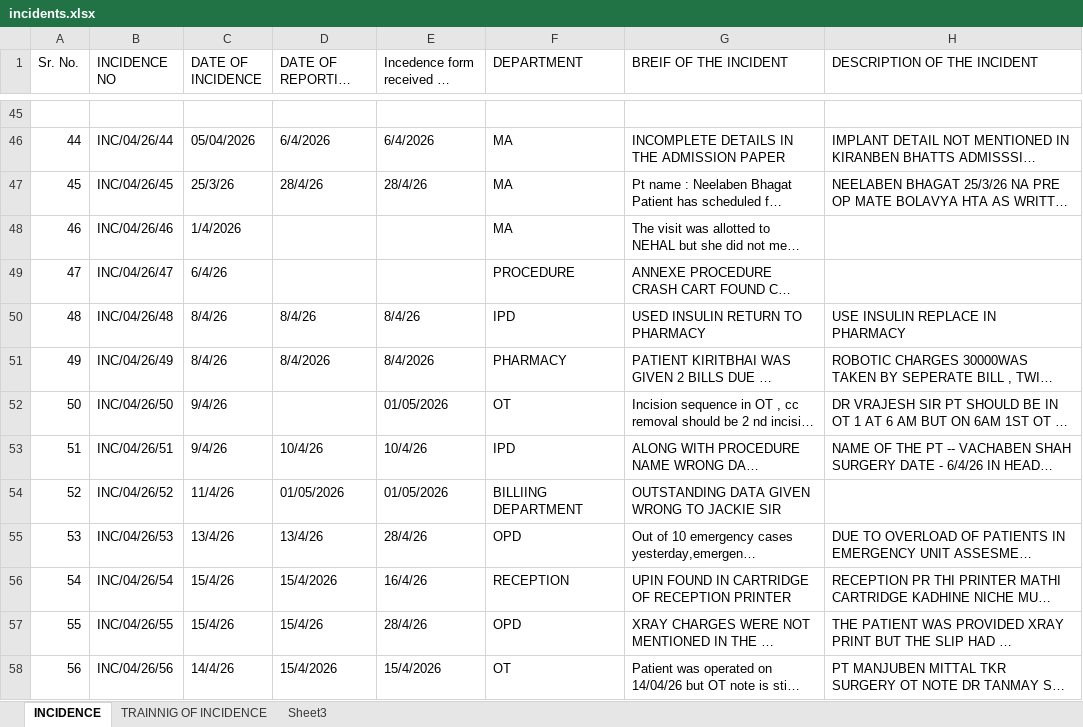
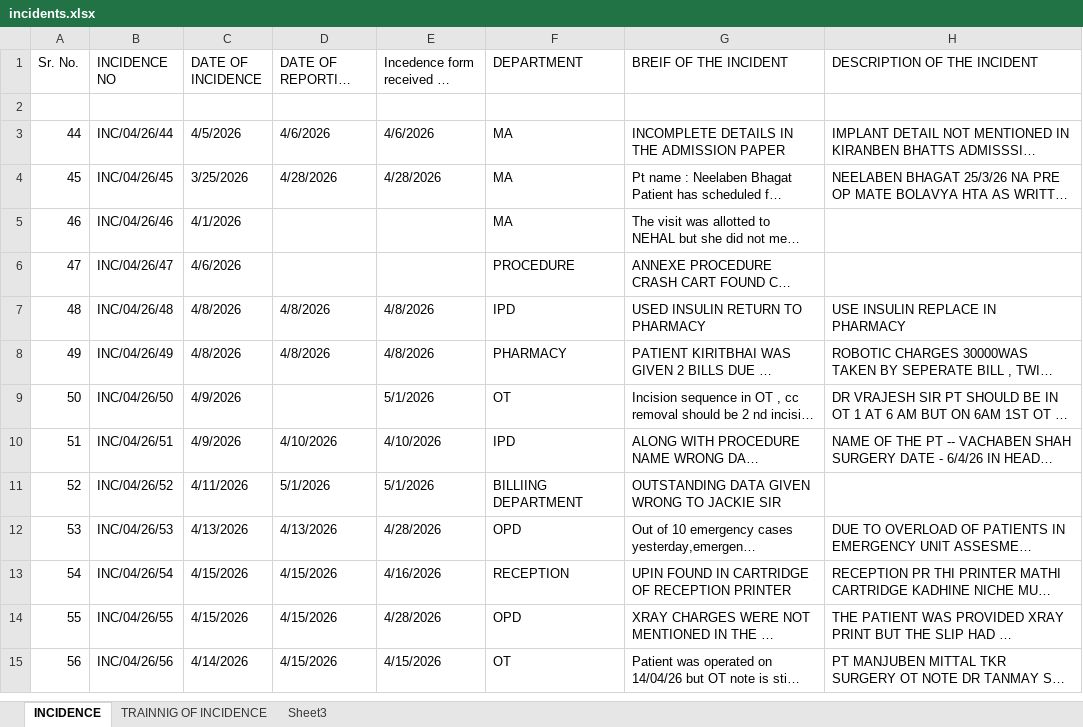
Before and after one commit to aatmandholakia957-spec/hospital-incident-system, an Excel workbook: incidents.xlsx, sheet INCIDENCE, drawn as a sheet; only a part is shown, gaps mark what is left out; long unchanged cells end in …; values as stored, in another font and other column widths than the file's, no cell formats; charts and pictures not drawn; addresses are those after the commit; the diff covers the shown part only; the diff names each change by its address in the sheet, - before the commit and + after, or states it on an @@ line.

```diff
--- a/incidents.xlsx (sheet INCIDENCE)
+++ b/incidents.xlsx (sheet INCIDENCE)
-C3 (DATE OF INCIDENCE): 05/04/2026
+C3 (DATE OF INCIDENCE): 4/5/2026
-D3 (DATE OF REPORTING IN FIR): 6/4/2026
+D3 (DATE OF REPORTING IN FIR): 4/6/2026
-E3 (Incedence form received on DATE): 6/4/2026
+E3 (Incedence form received on DATE): 4/6/2026
-C4 (DATE OF INCIDENCE): 25/3/26
+C4 (DATE OF INCIDENCE): 3/25/2026
-D4 (DATE OF REPORTING IN FIR): 28/4/26
+D4 (DATE OF REPORTING IN FIR): 4/28/2026
-E4 (Incedence form received on DATE): 28/4/26
+E4 (Incedence form received on DATE): 4/28/2026
-C5 (DATE OF INCIDENCE): 1/4/2026
+C5 (DATE OF INCIDENCE): 4/1/2026
-C6 (DATE OF INCIDENCE): 6/4/26
+C6 (DATE OF INCIDENCE): 4/6/2026
-C7:C8 (DATE OF INCIDENCE): 8/4/26
+C7:C8 (DATE OF INCIDENCE): 4/8/2026
-D7 (DATE OF REPORTING IN FIR): 8/4/26
+D7 (DATE OF REPORTING IN FIR): 4/8/2026
-E7 (Incedence form received on DATE): 8/4/26
+E7 (Incedence form received on DATE): 4/8/2026
-D8 (DATE OF REPORTING IN FIR): 8/4/2026
+D8 (DATE OF REPORTING IN FIR): 4/8/2026
-E8 (Incedence form received on DATE): 8/4/2026
+E8 (Incedence form received on DATE): 4/8/2026
-C9:C10 (DATE OF INCIDENCE): 9/4/26
+C9:C10 (DATE OF INCIDENCE): 4/9/2026
-E9 (Incedence form received on DATE): 01/05/2026
+E9 (Incedence form received on DATE): 5/1/2026
-D10 (DATE OF REPORTING IN FIR): 10/4/26
+D10 (DATE OF REPORTING IN FIR): 4/10/2026
-E10 (Incedence form received on DATE): 10/4/26
+E10 (Incedence form received on DATE): 4/10/2026
-C11 (DATE OF INCIDENCE): 11/4/26
+C11 (DATE OF INCIDENCE): 4/11/2026
-D11 (DATE OF REPORTING IN FIR): 01/05/2026
+D11 (DATE OF REPORTING IN FIR): 5/1/2026
-E11 (Incedence form received on DATE): 01/05/2026
+E11 (Incedence form received on DATE): 5/1/2026
-C12 (DATE OF INCIDENCE): 13/4/26
+C12 (DATE OF INCIDENCE): 4/13/2026
-D12 (DATE OF REPORTING IN FIR): 13/4/26
+D12 (DATE OF REPORTING IN FIR): 4/13/2026
-E12 (Incedence form received on DATE): 28/4/26
+E12 (Incedence form received on DATE): 4/28/2026
-C13:C14 (DATE OF INCIDENCE): 15/4/26
+C13:C14 (DATE OF INCIDENCE): 4/15/2026
-D13 (DATE OF REPORTING IN FIR): 15/4/2026
+D13 (DATE OF REPORTING IN FIR): 4/15/2026
-E13 (Incedence form received on DATE): 16/4/26
+E13 (Incedence form received on DATE): 4/16/2026
-D14 (DATE OF REPORTING IN FIR): 15/4/26
+D14 (DATE OF REPORTING IN FIR): 4/15/2026
-E14 (Incedence form received on DATE): 28/4/26
+E14 (Incedence form received on DATE): 4/28/2026
-C15 (DATE OF INCIDENCE): 14/4/26
+C15 (DATE OF INCIDENCE): 4/14/2026
-D15 (DATE OF REPORTING IN FIR): 15/4/2026
+D15 (DATE OF REPORTING IN FIR): 4/15/2026
-E15 (Incedence form received on DATE): 15/4/2026
+E15 (Incedence form received on DATE): 4/15/2026
```
Also changed, not shown: 6 added rows, 43 removed rows and 139 edited cells elsewhere in this sheet, cell formats, charts or pictures, 1 other file.
